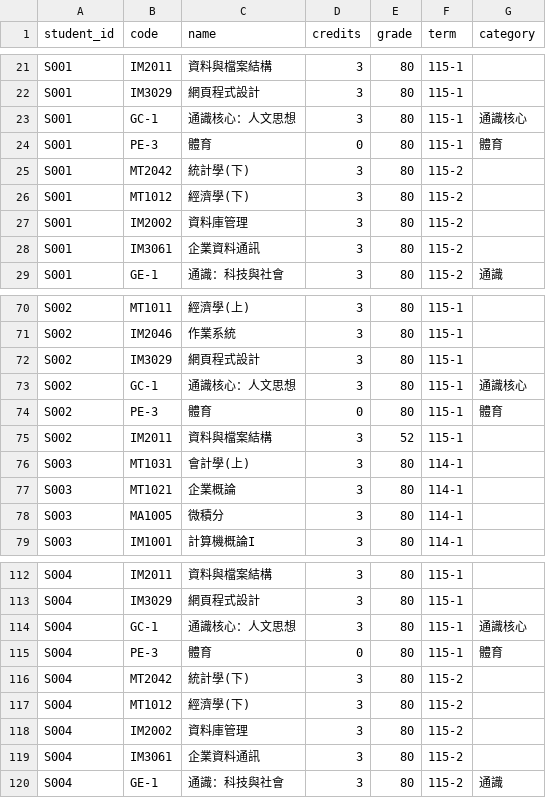
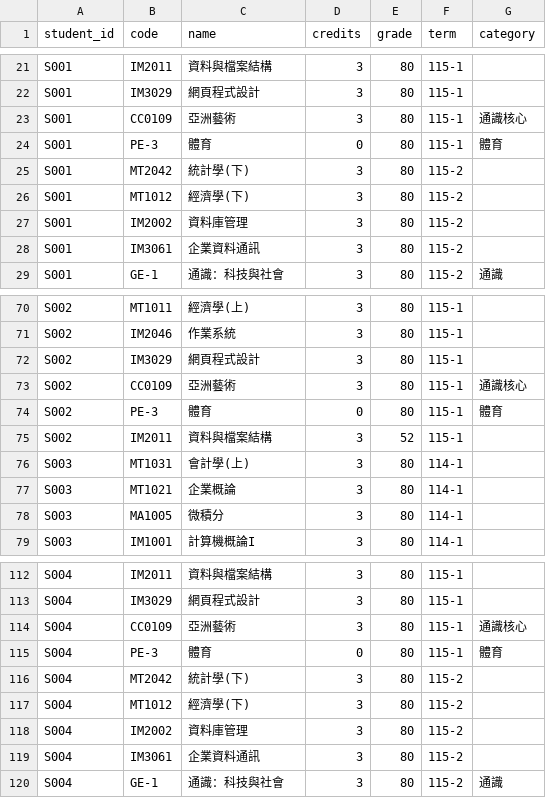
Before and after one commit to jdfiss/academy_twins, a CSV file: data/students/sample_students.csv, drawn as a sheet; only a part is shown, gaps mark what is left out.

```diff
--- a/data/students/sample_students.csv
+++ b/data/students/sample_students.csv
@@ -22,3 +22,3 @@ S001,IM2011,資料與檔案結構,3,80,115-1,
 S001,IM3029,網頁程式設計,3,80,115-1,
-S001,GC-1,通識核心：人文思想,3,80,115-1,通識核心
+S001,CC0109,亞洲藝術,3,80,115-1,通識核心
 S001,PE-3,體育,0,80,115-1,體育
@@ -72,3 +72,3 @@ S002,IM2046,作業系統,3,80,115-1,
 S002,IM3029,網頁程式設計,3,80,115-1,
-S002,GC-1,通識核心：人文思想,3,80,115-1,通識核心
+S002,CC0109,亞洲藝術,3,80,115-1,通識核心
 S002,PE-3,體育,0,80,115-1,體育
@@ -113,3 +113,3 @@ S004,IM2011,資料與檔案結構,3,80,115-1,
 S004,IM3029,網頁程式設計,3,80,115-1,
-S004,GC-1,通識核心：人文思想,3,80,115-1,通識核心
+S004,CC0109,亞洲藝術,3,80,115-1,通識核心
 S004,PE-3,體育,0,80,115-1,體育
```
Also changed, not shown: 7 other files.
